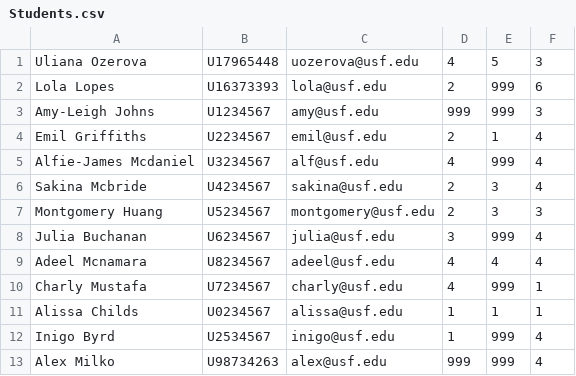
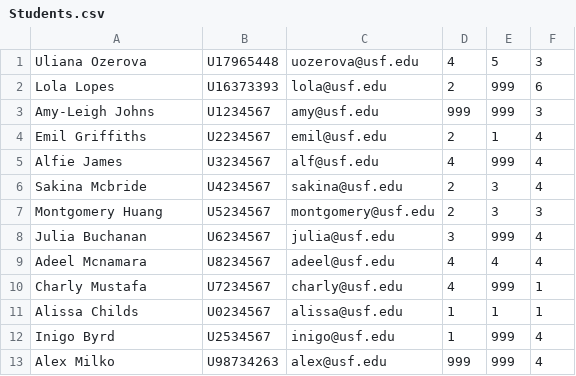
Before and after one commit to UlianaO/MonroeProject, a CSV file: Students.csv, drawn as a sheet.

```diff
--- a/Students.csv
+++ b/Students.csv
@@ -4,3 +4,3 @@ Amy-Leigh Johns,U1234567,amy@usf.edu,999,999,3
 Emil Griffiths,U2234567,emil@usf.edu,2,1,4
-Alfie-James Mcdaniel,U3234567,alf@usf.edu,4,999,4
+Alfie James,U3234567,alf@usf.edu,4,999,4
 Sakina Mcbride,U4234567,sakina@usf.edu,2,3,4
```
Also changed, not shown: 2 other files.
